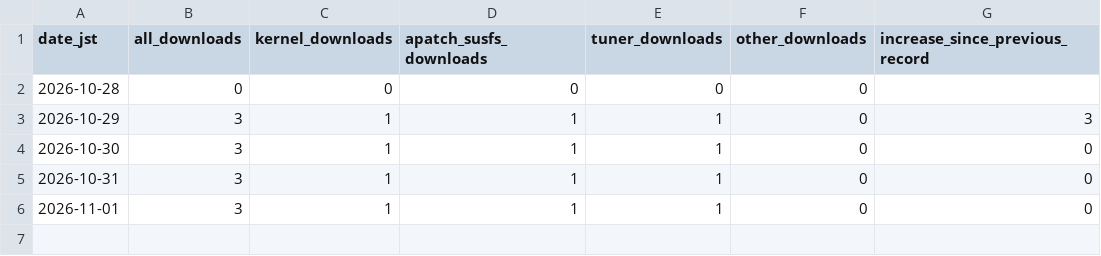
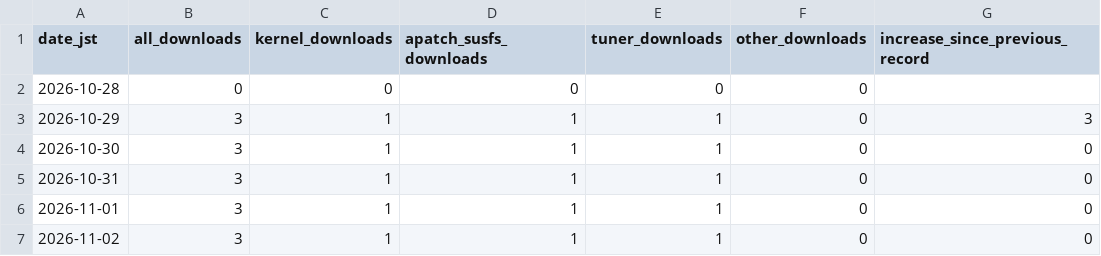
Before and after one commit to lovers-jp/Lovers_Kernel_APatch, a CSV file: stats/daily.csv, drawn as a sheet; the diff names each change by its address in the sheet, - before the commit and + after, or states it on an @@ line.

```diff
--- a/stats/daily.csv
+++ b/stats/daily.csv
+row 7: 2026-11-02 | 3 | 1 | 1 | 1 | 0 | 0
```
Also changed, not shown: stats/latest.csv, 2 other files.
